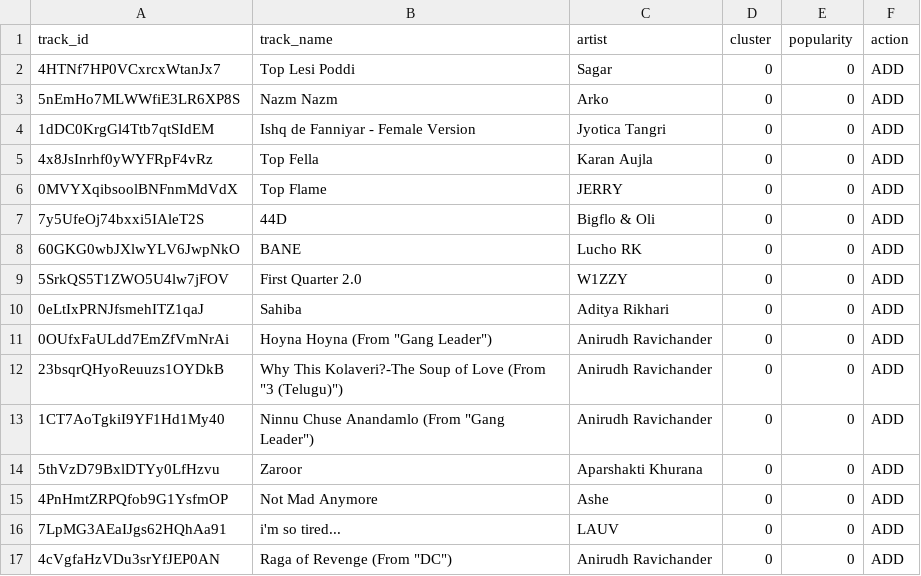
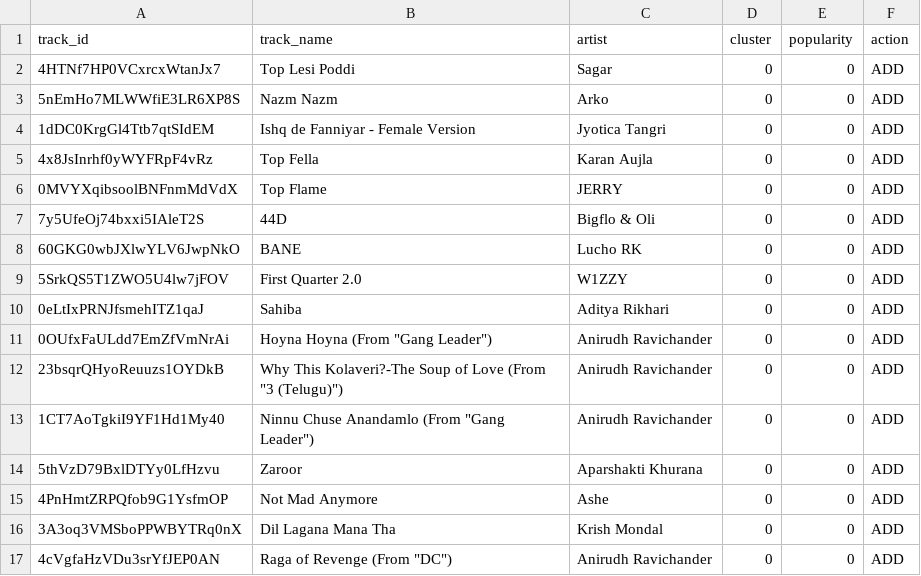
Before and after one commit to 5avis/playlist-a-live, a CSV file: decisions.csv, drawn as a sheet.

```diff
--- a/decisions.csv
+++ b/decisions.csv
@@ -15,3 +15,3 @@ track_id,track_name,artist,cluster,popularity,action
 4PnHmtZRPQfob9G1YsfmOP,Not Mad Anymore,Ashe,0,0,ADD
-7LpMG3AEaIJgs62HQhAa91,i'm so tired...,LAUV,0,0,ADD
+3A3oq3VMSboPPWBYTRq0nX,Dil Lagana Mana Tha,Krish Mondal,0,0,ADD
 4cVgfaHzVDu3srYfJEP0AN,"Raga of Revenge (From ""DC"")",Anirudh Ravichander,0,0,ADD
```
Also changed, not shown: trending_tracks.csv.
